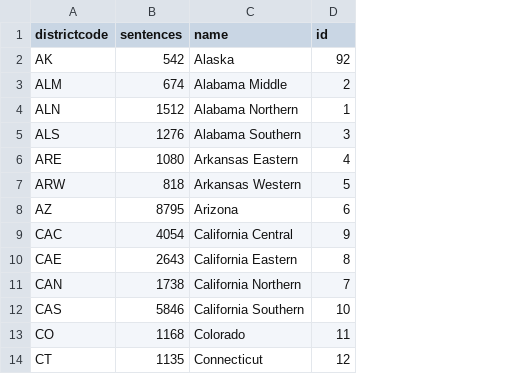
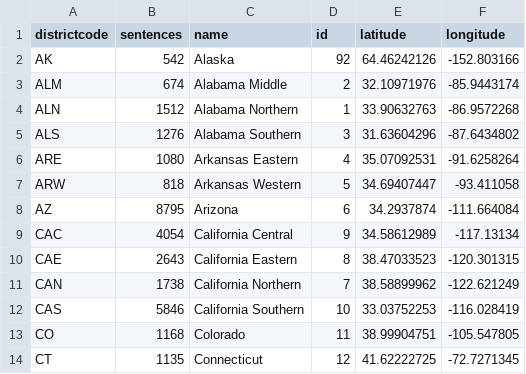
Before and after one commit to UI-Research/corrections-reform, a CSV file: data/districtsentences.csv, drawn as a sheet; only a part is shown; the diff names each change by its address in the sheet, - before the commit and + after, or states it on an @@ line.

```diff
--- a/data/districtsentences.csv
+++ b/data/districtsentences.csv
+column E (latitude), rows 2-14: 64.46242126 | 32.10971976 | 33.90632763 | 31.63604296 | 35.07092531 | 34.69407447 | 34.2937874 | 34.58612989 | 38.47033523 | 38.58899962 | 33.03752253 | 38.99904751 | 41.62222725
+column F (longitude), rows 2-14: -152.803166 | -85.9443174 | -86.9572268 | -87.6434802 | -91.6258264 | -93.411058 | -111.664084 | -117.13134 | -120.301315 | -122.621249 | -116.028419 | -105.547805 | -72.7271345
```
Also changed, not shown: 5 other files.
